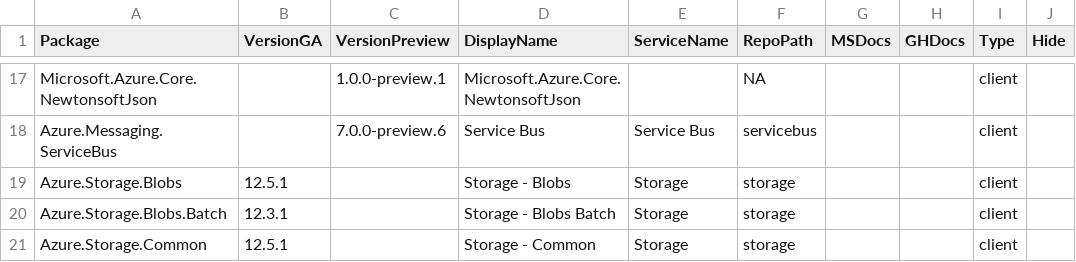
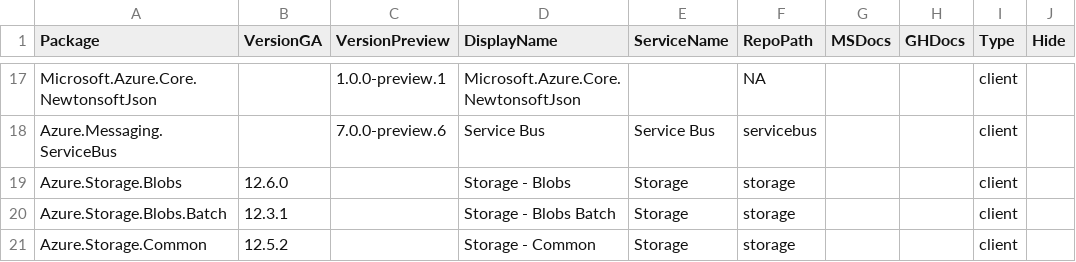
Before and after one commit to Azure/azure-sdk, a CSV file: _data/releases/latest/dotnet-packages.csv, drawn as a sheet; only a part is shown, gaps mark what is left out; the diff covers the shown part only; the diff names each change by its address in the sheet, - before the commit and + after, or states it on an @@ line.

```diff
--- a/_data/releases/latest/dotnet-packages.csv
+++ b/_data/releases/latest/dotnet-packages.csv
-B19 (VersionGA): 12.5.1
+B19 (VersionGA): 12.6.0
-B21 (VersionGA): 12.5.1
+B21 (VersionGA): 12.5.2
```
Also changed, not shown: 17 edited cells elsewhere in this file, _data/releases/latest/java-packages.csv, _data/releases/latest/js-packages.csv, 1 other file.
